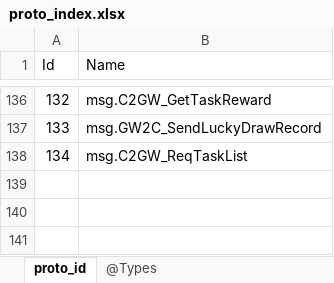
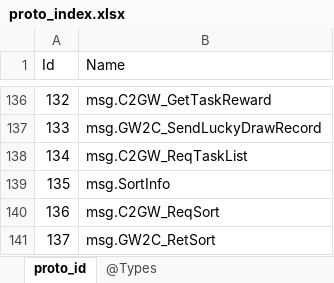
Before and after one commit to gaozhengshuang/answering-games, an Excel workbook: docs/excel/proto_index.xlsx, sheet proto_id, drawn as a sheet; only a part is shown, gaps mark what is left out; values as stored, in another font and other column widths than the file's, no borders; the diff names each change by its address in the sheet, - before the commit and + after, or states it on an @@ line.

```diff
--- a/docs/excel/proto_index.xlsx (sheet proto_id)
+++ b/docs/excel/proto_index.xlsx (sheet proto_id)
+row 139: 135 | msg.SortInfo
+row 140: 136 | msg.C2GW_ReqSort
+row 141: 137 | msg.GW2C_RetSort
```
Also changed, not shown: 6 other files.
